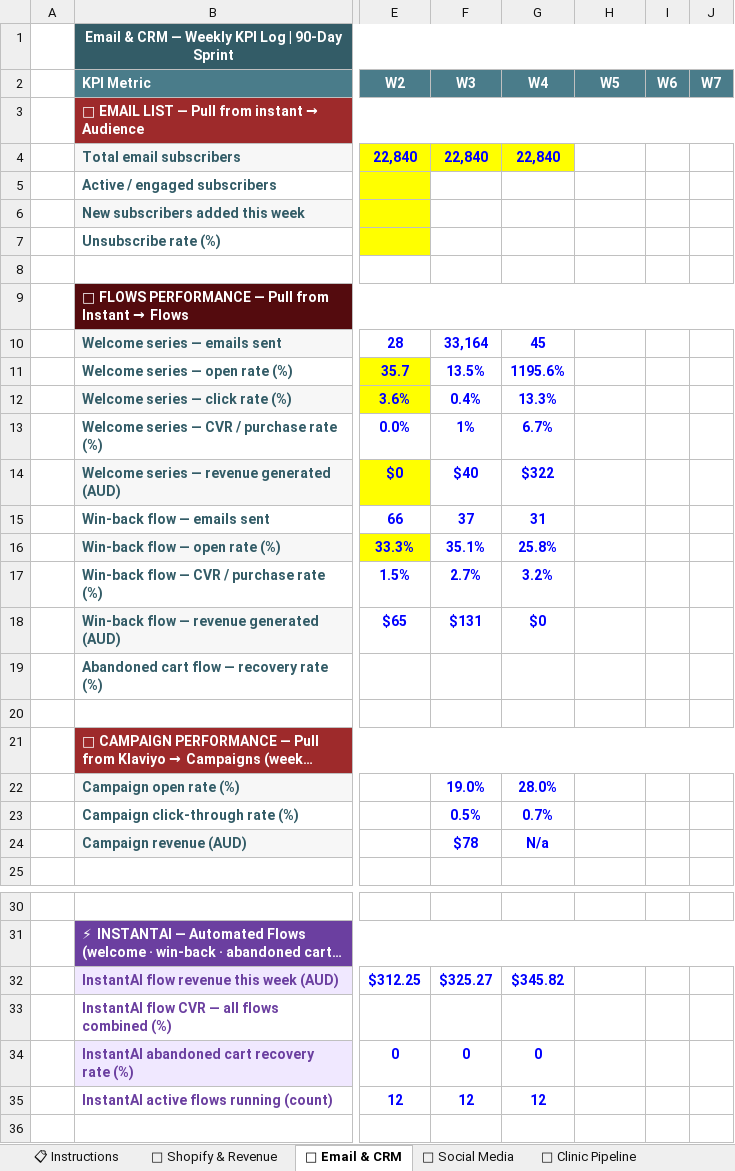
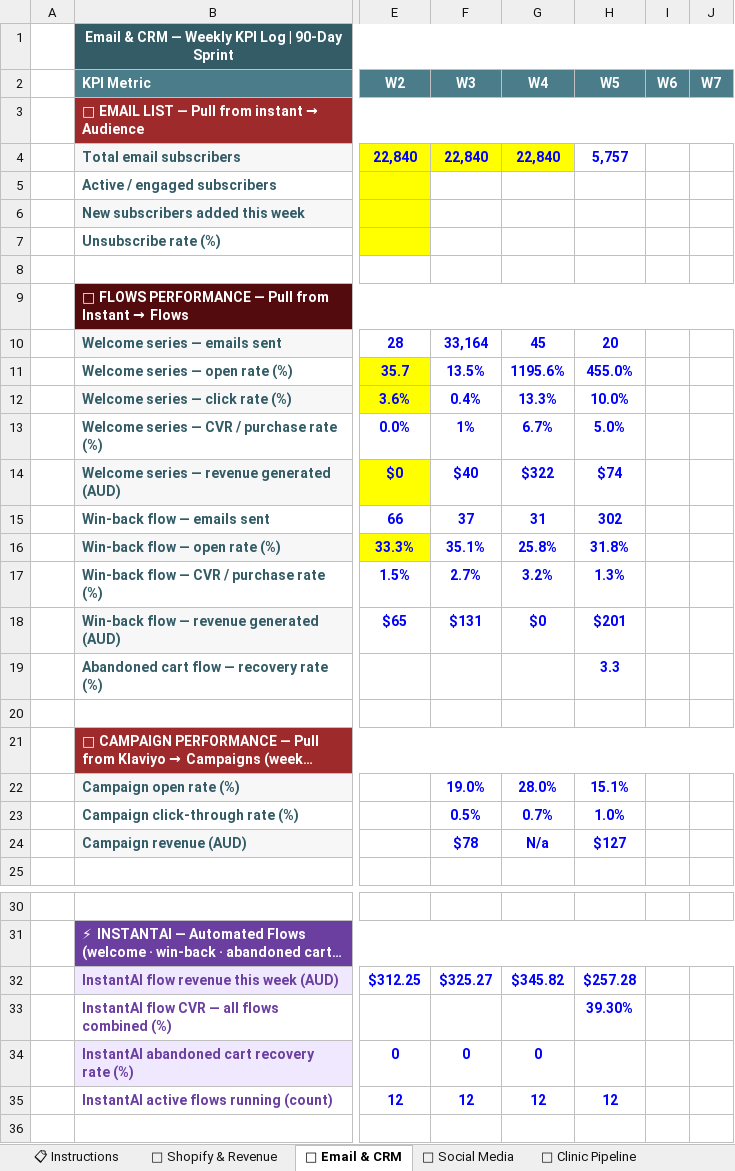
Before and after one commit to andiai-web/skinb5-dashboard, an Excel workbook: data/SkinB5_Master_KPI_Tracker.xlsx, sheet 📧 Email & CRM, drawn as a sheet; only a part is shown, gaps mark what is left out; long unchanged cells end in …; values as stored, in another font and other column widths than the file's, no borders; charts and pictures not drawn; the diff names each change by its address in the sheet, - before the commit and + after, or states it on an @@ line.

```diff
--- a/data/SkinB5_Master_KPI_Tracker.xlsx (sheet 📧 Email & CRM)
+++ b/data/SkinB5_Master_KPI_Tracker.xlsx (sheet 📧 Email & CRM)
-H4 (W5): (empty)
+H4 (W5): 5,757
-H10 (W5): (empty)
+H10 (W5): 20
-H11 (W5): (empty)
+H11 (W5): 455.0%
-H12 (W5): (empty)
+H12 (W5): 10.0%
-H13 (W5): (empty)
+H13 (W5): 5.0%
-H14 (W5): (empty)
+H14 (W5): $74
-H15 (W5): (empty)
+H15 (W5): 302
-H16 (W5): (empty)
+H16 (W5): 31.8%
-H17 (W5): (empty)
+H17 (W5): 1.3%
-H18 (W5): (empty)
+H18 (W5): $201
-H19 (W5): (empty)
+H19 (W5): 3.3
-H22 (W5): (empty)
+H22 (W5): 15.1%
-H23 (W5): (empty)
+H23 (W5): 1.0%
-H24 (W5): (empty)
+H24 (W5): $127
-H32 (W5): (empty)
+H32 (W5): $257.28
-H33 (W5): (empty)
+H33 (W5): 39.30%
-H35 (W5): (empty)
+H35 (W5): 12
```
Also changed, not shown: sheet 📱 Social Media, sheet ✍ Substack, sheet 🛒 Shopify & Revenue, sheet 💰 Paid Ads, sheet 🌏 Asia Sales.
